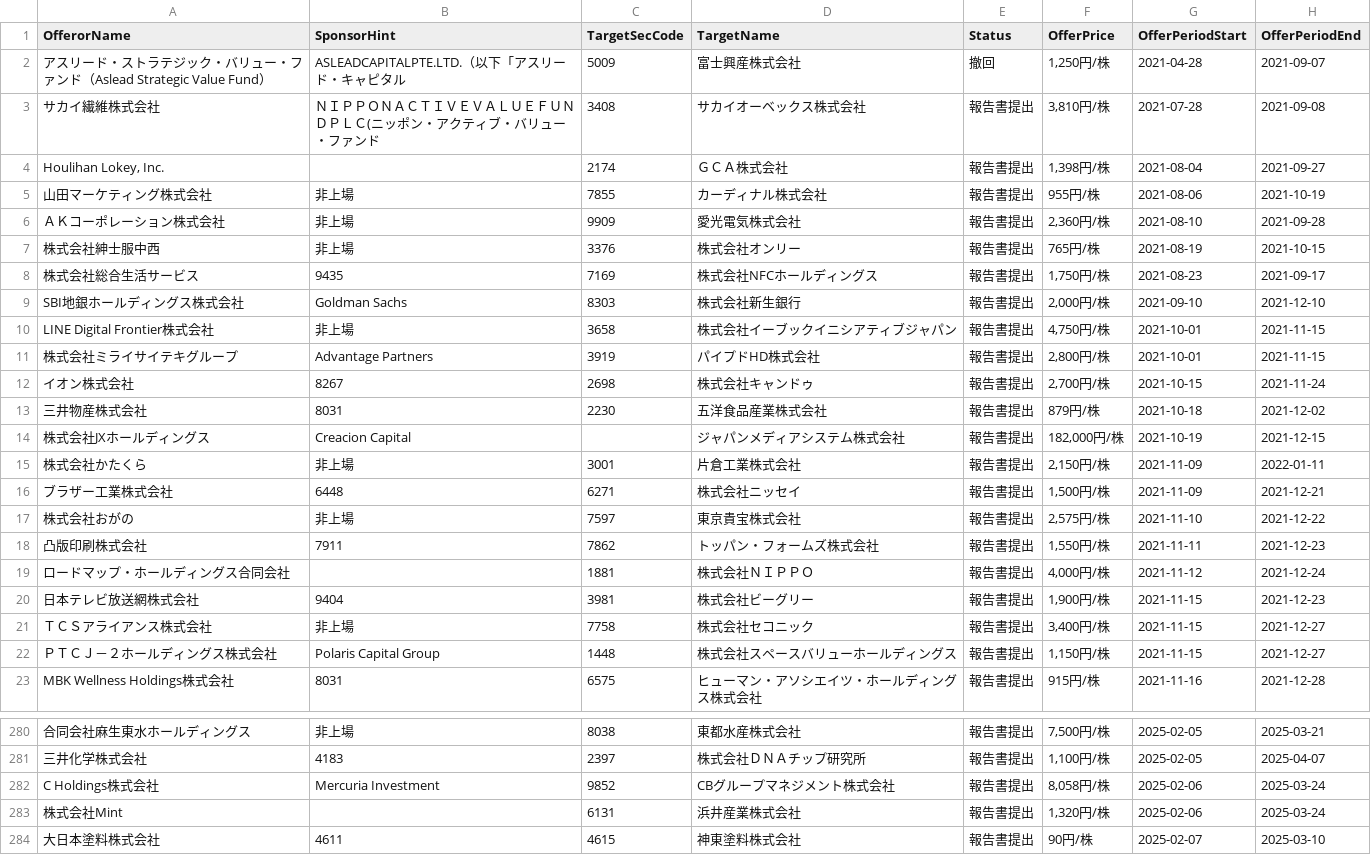
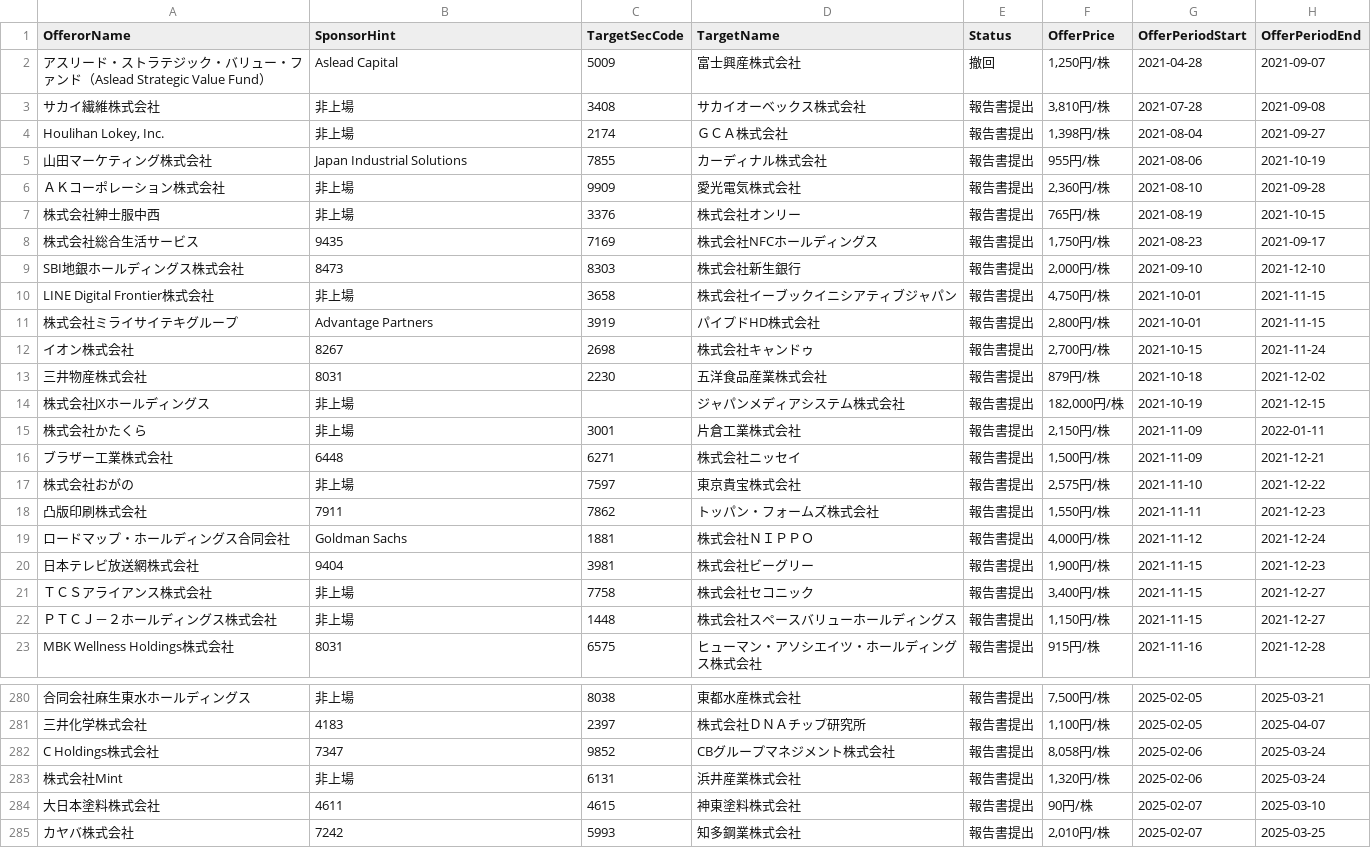
Before and after one commit to YoshitakaNakajimaGH/tob-edinet-fetch, a CSV file: output/current/tob_cases.csv, drawn as a sheet; only a part is shown, gaps mark what is left out; the shorter side is filled out with more unchanged rows; the diff covers the shown part only; the diff names each change by its address in the sheet, - before the commit and + after, or states it on an @@ line.

```diff
--- a/output/current/tob_cases.csv
+++ b/output/current/tob_cases.csv
-B2 (SponsorHint): ASLEADCAPITALPTE.LTD.（以下「アスリード・キャピタル
+B2 (SponsorHint): Aslead Capital
-B3 (SponsorHint): ＮＩＰＰＯＮＡＣＴＩＶＥＶＡＬＵＥＦＵＮＤＰＬＣ(ニッポン・アクティブ・バリュー・ファンド
+B3 (SponsorHint): 非上場
-B4 (SponsorHint): (empty)
+B4 (SponsorHint): 非上場
-B5 (SponsorHint): 非上場
+B5 (SponsorHint): Japan Industrial Solutions
-B9 (SponsorHint): Goldman Sachs
+B9 (SponsorHint): 8473
-B14 (SponsorHint): Creacion Capital
+B14 (SponsorHint): 非上場
-B19 (SponsorHint): (empty)
+B19 (SponsorHint): Goldman Sachs
-B22 (SponsorHint): Polaris Capital Group
+B22 (SponsorHint): 非上場
-B282 (SponsorHint): Mercuria Investment
+B282 (SponsorHint): 7347
-B283 (SponsorHint): (empty)
+B283 (SponsorHint): 非上場
```
Also changed, not shown: 97 edited cells elsewhere in this file, 5 other files.
